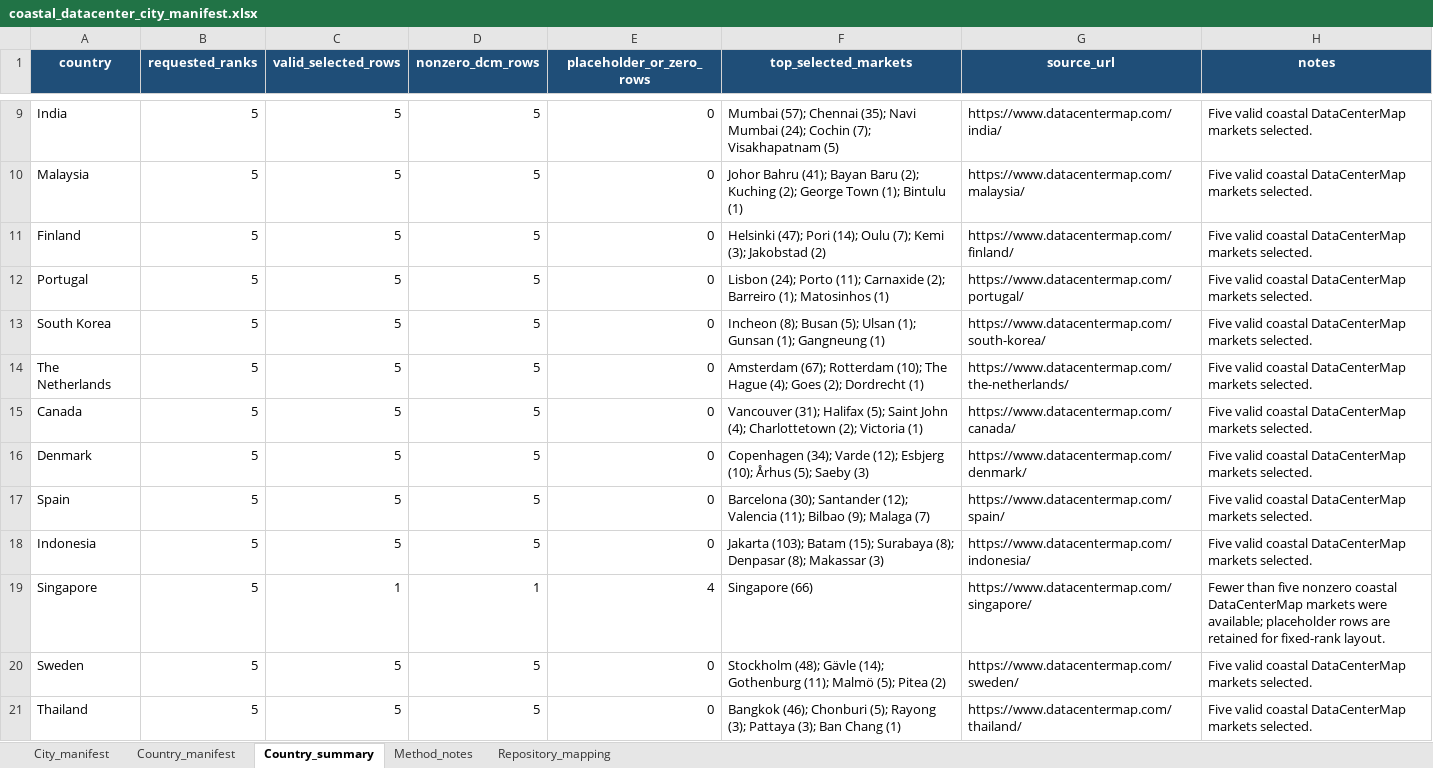
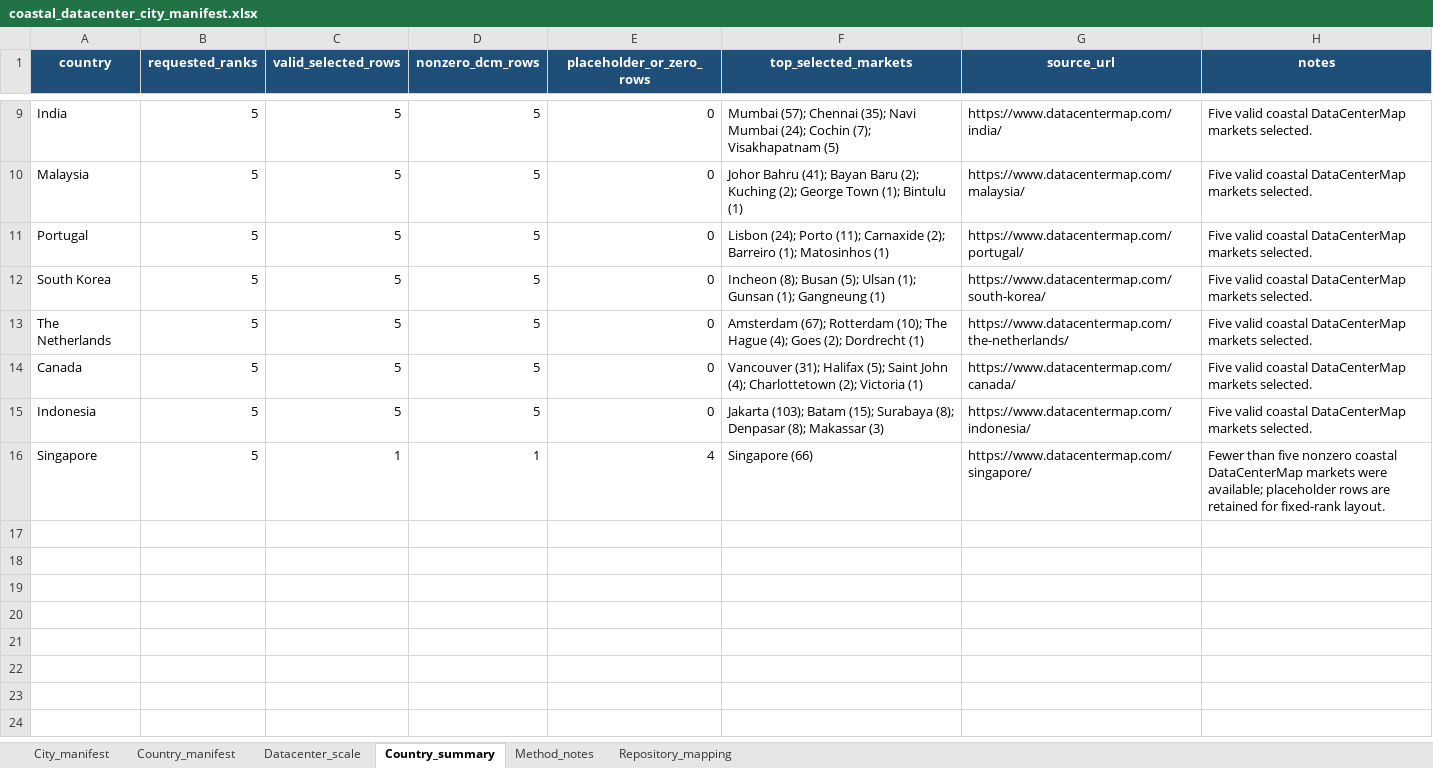
Before and after one commit to duankuxiao/coastal-zero-carbon-datacenter, an Excel workbook: data/coastal_datacenter_city_manifest.xlsx, sheet Country_summary, drawn as a sheet; only a part is shown, gaps mark what is left out; values as stored, in another font and other column widths than the file's, no borders; table styles not drawn; the diff names each change by its address in the sheet, - before the commit and + after, or states it on an @@ line.

```diff
--- a/data/coastal_datacenter_city_manifest.xlsx (sheet Country_summary)
+++ b/data/coastal_datacenter_city_manifest.xlsx (sheet Country_summary)
+sheet tab: Datacenter_scale
-row 11: Finland | 5 | 5 | 5 | 0 | Helsinki (47); Pori (14); Oulu (7); Kemi (3); Jakobstad (2) | https://www.datacentermap.com/finland/ | Five valid coastal DataCenterMap markets selected.
-row 16: Denmark | 5 | 5 | 5 | 0 | Copenhagen (34); Varde (12); Esbjerg (10); Århus (5); Saeby (3) | https://www.datacentermap.com/denmark/ | Five valid coastal DataCenterMap markets selected.
-row 17: Spain | 5 | 5 | 5 | 0 | Barcelona (30); Santander (12); Valencia (11); Bilbao (9); Malaga (7) | https://www.datacentermap.com/spain/ | Five valid coastal DataCenterMap markets selected.
-row 20: Sweden | 5 | 5 | 5 | 0 | Stockholm (48); Gävle (14); Gothenburg (11); Malmö (5); Pitea (2) | https://www.datacentermap.com/sweden/ | Five valid coastal DataCenterMap markets selected.
-row 21: Thailand | 5 | 5 | 5 | 0 | Bangkok (46); Chonburi (5); Rayong (3); Pattaya (3); Ban Chang (1) | https://www.datacentermap.com/thailand/ | Five valid coastal DataCenterMap markets selected.
```
Also changed, not shown: 1 other file.
